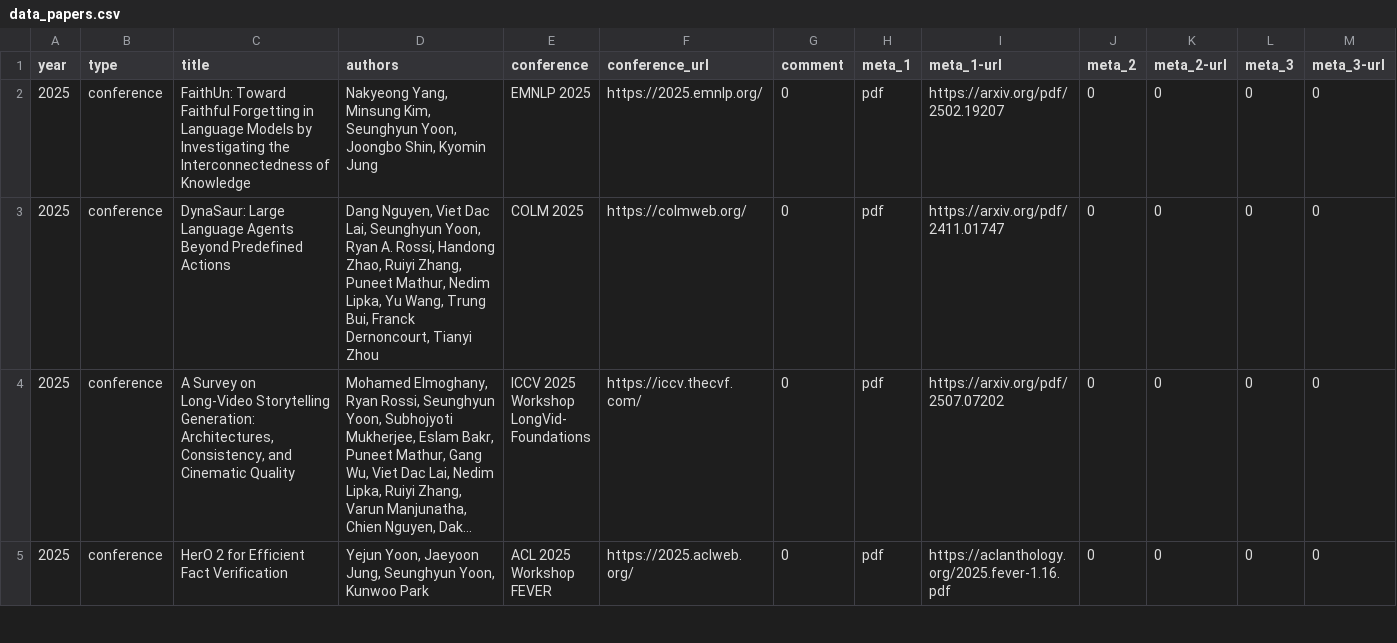
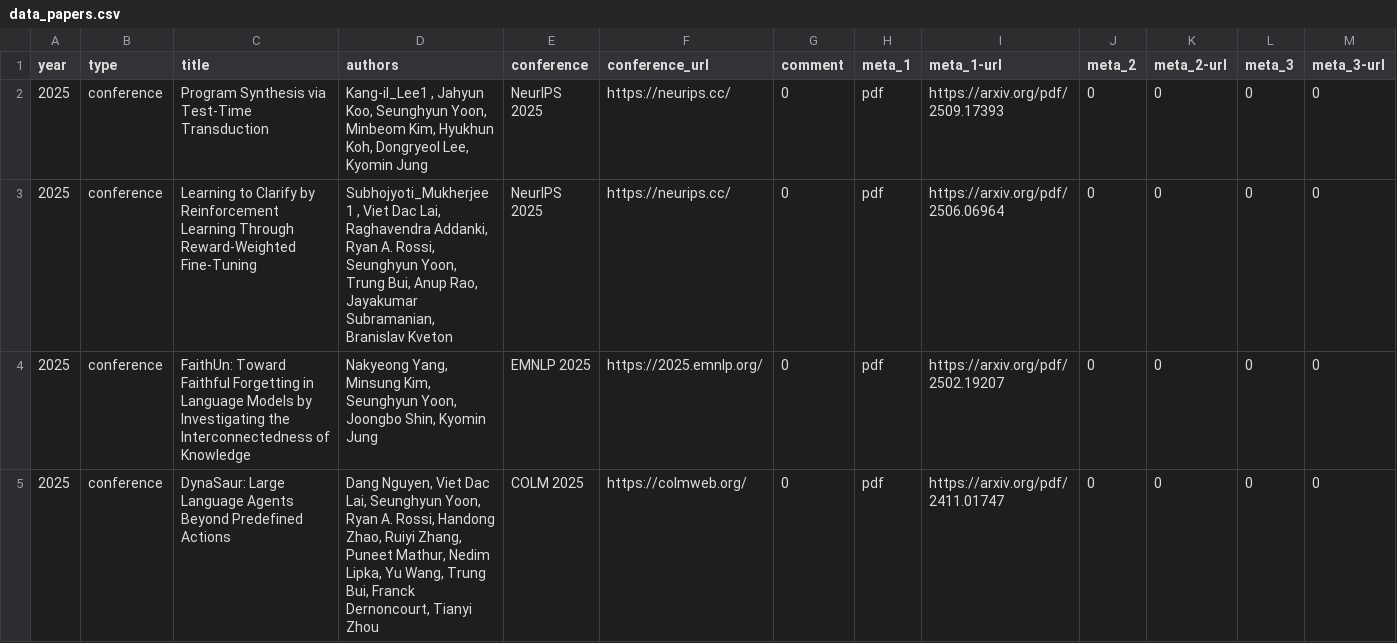
Before and after one commit to david-yoon/david-yoon.github.io, a CSV file: resource/data_papers.csv, drawn as a sheet; only a part is shown; the shorter side is filled out with more unchanged rows; long unchanged cells end in …; rows hold the shown columns only; the diff names each change by its address in the sheet, - before the commit and + after, or states it on an @@ line.

Commit message:
neurips 2025

```diff
--- a/resource/data_papers.csv
+++ b/resource/data_papers.csv
+row 2: 2025 | conference | Program Synthesis via Test-Time Transduction | Kang-il_Lee1 , Jahyun Koo, Seunghyun Yoon, Minbeom Kim, Hyukhun Koh, Dongryeol Lee, Kyomin Jung | NeurIPS 2025 | https://neurips.cc/ | 0 | pdf | https://arxiv.org/pdf/2509.17393 | 0 | 0 | 0 | 0
+row 3: 2025 | conference | Learning to Clarify by Reinforcement Learning Through Reward-Weighted Fine-Tuning | Subhojyoti_Mukherjee1 , Viet Dac Lai, Raghavendra Addanki, Ryan A. Rossi, Seunghyun Yoon, Trung Bui, Anup Rao, Jayakumar Subramanian, Branislav Kveton | NeurIPS 2025 | https://neurips.cc/ | 0 | pdf | https://arxiv.org/pdf/2506.06964 | 0 | 0 | 0 | 0
```
Also changed, not shown: 2 other files.
